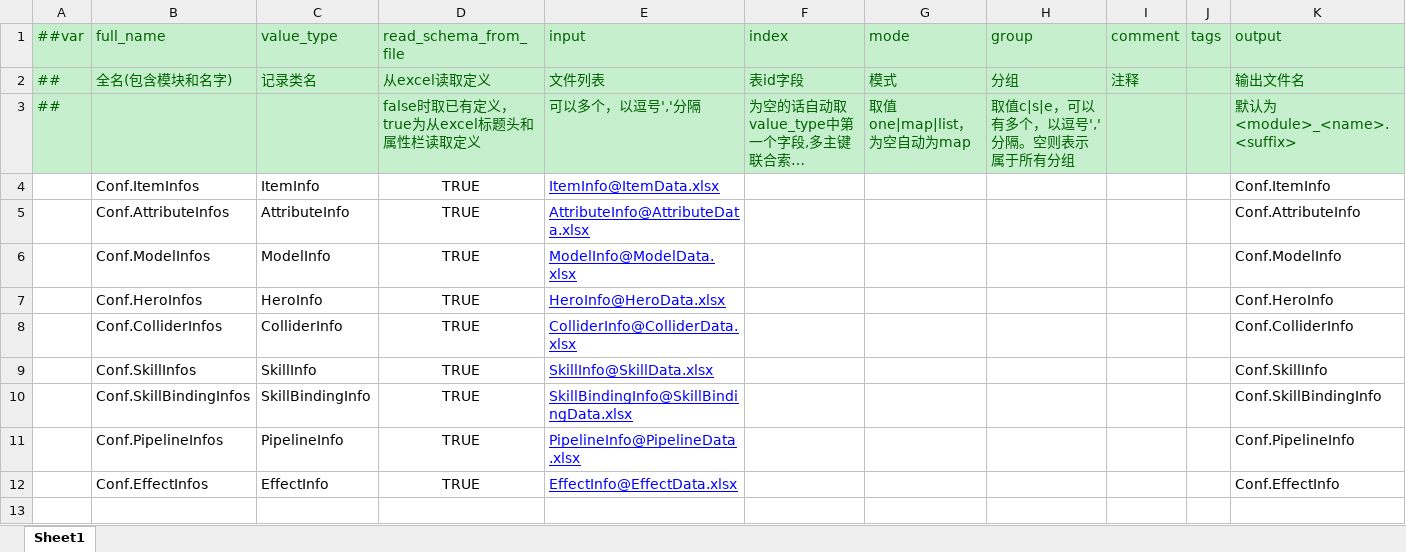
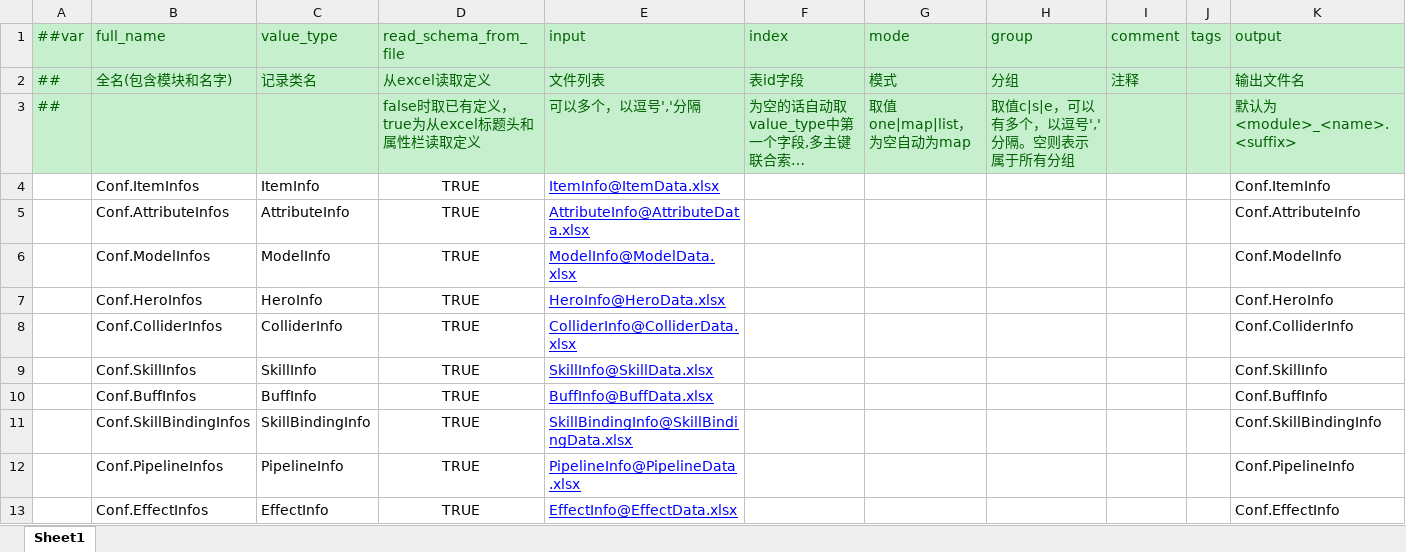
Before and after one commit to wantdabo/goblin, an Excel workbook: Config/Datas/__tables__.xlsx, sheet Sheet1, drawn as a sheet; long unchanged cells end in …; values as stored, in another font and other column widths than the file's, no borders; the diff names each change by its address in the sheet, - before the commit and + after, or states it on an @@ line.

Commit message:
Buff 结构提交 1.0

```diff
--- a/Config/Datas/__tables__.xlsx (sheet Sheet1)
+++ b/Config/Datas/__tables__.xlsx (sheet Sheet1)
+row 10:  | Conf.BuffInfos | BuffInfo | TRUE | BuffInfo@BuffData.xlsx |  |  |  |  |  | Conf.BuffInfo
```
Also changed, not shown: 23 other files.
